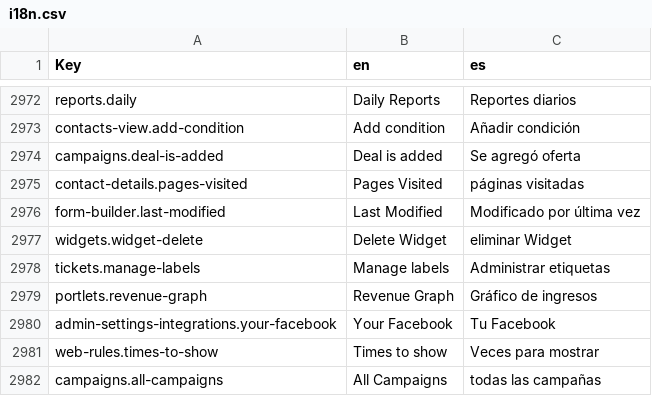
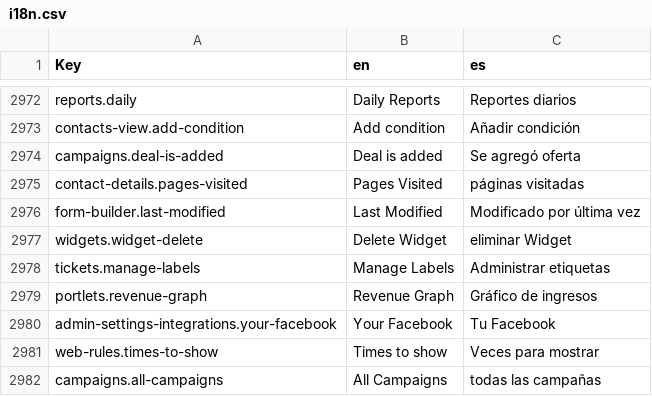
Before and after one commit to polobit/testproject, a CSV file: agile-frontend/WebContent/locales/csv/i18n.csv, drawn as a sheet; only a part is shown, gaps mark what is left out; the diff covers the shown part only.

```diff
--- a/agile-frontend/WebContent/locales/csv/i18n.csv
+++ b/agile-frontend/WebContent/locales/csv/i18n.csv
@@ -2977,3 +2977,3 @@ form-builder.last-modified,Last Modified,Modificado por última vez
 widgets.widget-delete,Delete Widget,eliminar Widget
-tickets.manage-labels,Manage labels,Administrar etiquetas
+tickets.manage-labels,Manage Labels,Administrar etiquetas
 portlets.revenue-graph,Revenue Graph,Gráfico de ingresos
```
Also changed, not shown: 13 edited cells elsewhere in this file, 2 other files.
